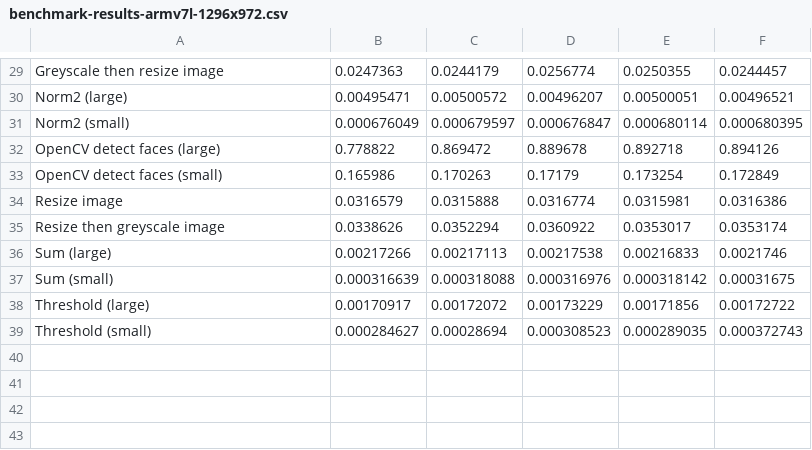
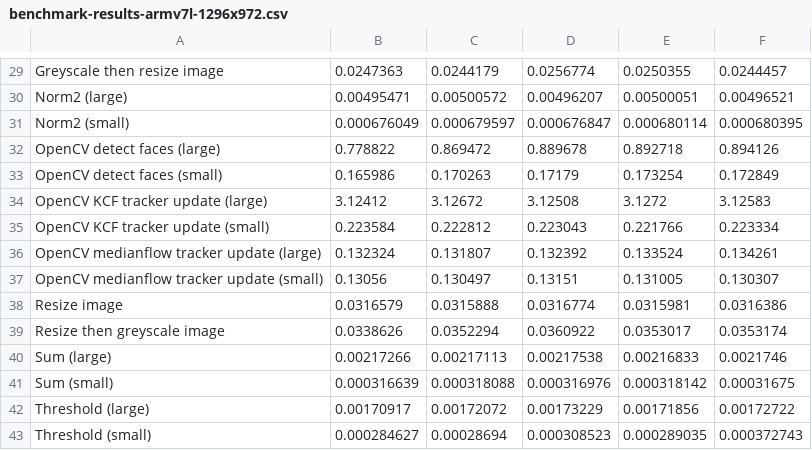
Before and after one commit to davesnowdon/face-manager, a CSV file: benchmark-results/benchmark-results-armv7l-1296x972.csv, drawn as a sheet; only a part is shown, gaps mark what is left out; the diff names each change by its address in the sheet, - before the commit and + after, or states it on an @@ line.

```diff
--- a/benchmark-results/benchmark-results-armv7l-1296x972.csv
+++ b/benchmark-results/benchmark-results-armv7l-1296x972.csv
+row 34: OpenCV KCF tracker update (large) | 3.12412 | 3.12672 | 3.12508 | 3.1272 | 3.12583
+row 35: OpenCV KCF tracker update (small) | 0.223584 | 0.222812 | 0.223043 | 0.221766 | 0.223334
+row 36: OpenCV medianflow tracker update (large) | 0.132324 | 0.131807 | 0.132392 | 0.133524 | 0.134261
+row 37: OpenCV medianflow tracker update (small) | 0.13056 | 0.130497 | 0.13151 | 0.131005 | 0.130307
```
Also changed, not shown: benchmark-results/benchmark-results-armv7l-2016x1512.csv, 2 other files.
